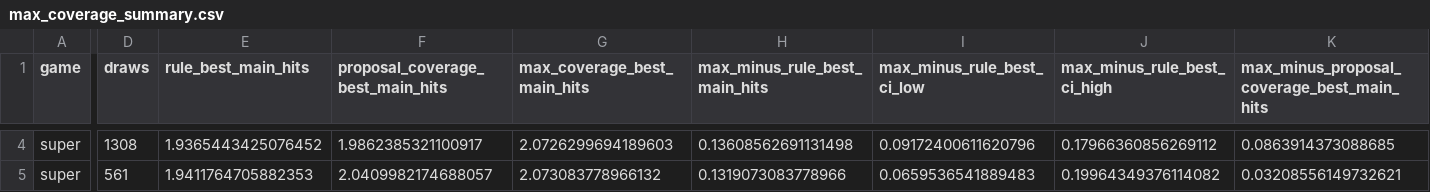
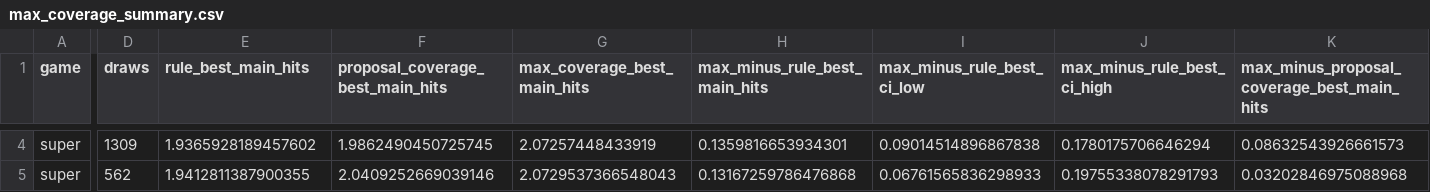
Before and after one commit to taipei49314/nullbench, a CSV file: research/results/max_coverage_summary.csv, drawn as a sheet; only a part is shown, gaps mark what is left out; the diff covers the shown part only; the diff names each change by its address in the sheet, - before the commit and + after, or states it on an @@ line.

```diff
--- a/research/results/max_coverage_summary.csv
+++ b/research/results/max_coverage_summary.csv
-D4 (draws): 1308
+D4 (draws): 1309
-E4 (rule_best_main_hits): 1.9365443425076452
+E4 (rule_best_main_hits): 1.9365928189457602
-F4 (proposal_coverage_best_main_hits): 1.9862385321100917
+F4 (proposal_coverage_best_main_hits): 1.9862490450725745
-G4 (max_coverage_best_main_hits): 2.0726299694189603
+G4 (max_coverage_best_main_hits): 2.07257448433919
-H4 (max_minus_rule_best_main_hits): 0.13608562691131498
+H4 (max_minus_rule_best_main_hits): 0.1359816653934301
-I4 (max_minus_rule_best_ci_low): 0.09172400611620796
+I4 (max_minus_rule_best_ci_low): 0.09014514896867838
-J4 (max_minus_rule_best_ci_high): 0.17966360856269112
+J4 (max_minus_rule_best_ci_high): 0.1780175706646294
-K4: 0.0863914373088685
+K4: 0.08632543926661573
-D5 (draws): 561
+D5 (draws): 562
-E5 (rule_best_main_hits): 1.9411764705882353
+E5 (rule_best_main_hits): 1.9412811387900355
-F5 (proposal_coverage_best_main_hits): 2.0409982174688057
+F5 (proposal_coverage_best_main_hits): 2.0409252669039146
-G5 (max_coverage_best_main_hits): 2.073083778966132
+G5 (max_coverage_best_main_hits): 2.0729537366548043
-H5 (max_minus_rule_best_main_hits): 0.1319073083778966
+H5 (max_minus_rule_best_main_hits): 0.13167259786476868
-I5 (max_minus_rule_best_ci_low): 0.0659536541889483
+I5 (max_minus_rule_best_ci_low): 0.06761565836298933
-J5 (max_minus_rule_best_ci_high): 0.19964349376114082
+J5 (max_minus_rule_best_ci_high): 0.19755338078291793
-K5: 0.03208556149732621
+K5: 0.03202846975088968
```
Also changed, not shown: 56 edited cells elsewhere in this file, research/results/council_agent_quality.csv, research/results/council_debate_quality.csv, 13 other files.
